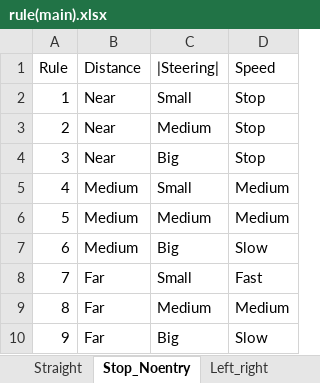
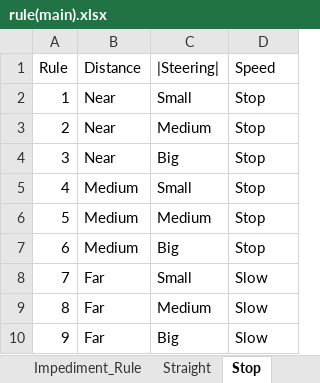
Before and after one commit to caoduycp03/FPTEdu_Digital_Race_2023_FutuDrive, an Excel workbook: cds_fuzzy_logic/fuzzy_rule/rule(main).xlsx, sheet Stop, drawn as a sheet; values as stored, in another font and other column widths than the file's, no borders; the diff names each change by its address in the sheet, - before the commit and + after, or states it on an @@ line.

```diff
--- a/cds_fuzzy_logic/fuzzy_rule/rule(main).xlsx (sheet Stop)
+++ b/cds_fuzzy_logic/fuzzy_rule/rule(main).xlsx (sheet Stop)
-sheet tab: Stop_Noentry
+sheet tab: Stop
-D5:D6 (Speed): Medium
+D5:D6 (Speed): Stop
-D7 (Speed): Slow
+D7 (Speed): Stop
-D8 (Speed): Fast
+D8 (Speed): Slow
-D9 (Speed): Medium
+D9 (Speed): Slow
```
Also changed, not shown: sheet Impediment_Rule, other sheet tabs, 12 other files.
